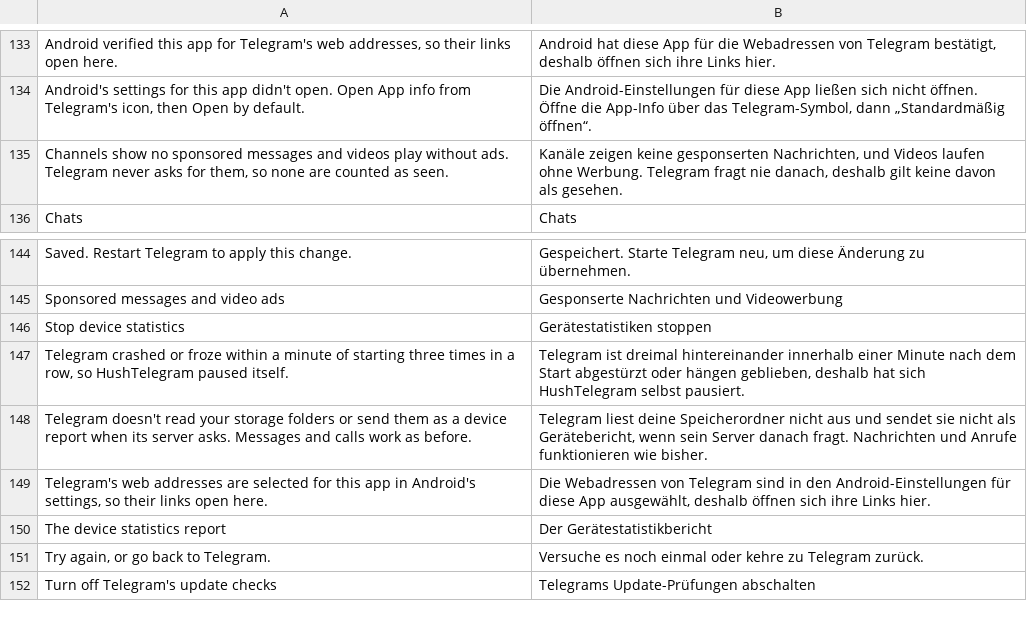
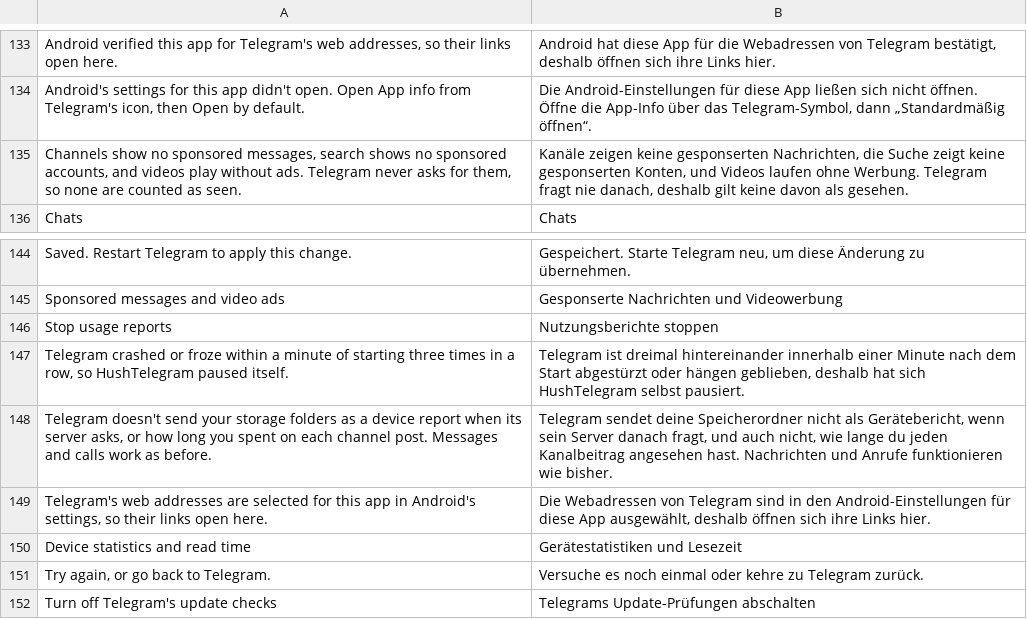
Before and after one commit to SysAdminDoc/HushTelegram, a TSV file: extensions/shared/library/src/main/l10n/de.tsv, drawn as a sheet; only a part is shown, gaps mark what is left out.

```diff
--- a/extensions/shared/library/src/main/l10n/de.tsv
+++ b/extensions/shared/library/src/main/l10n/de.tsv
@@ -134,3 +134,3 @@ Android verified this app for Telegram's web addresses, so their links open here
 Android's settings for this app didn't open. Open App info from Telegram's icon, then Open by default.	Die Android-Einstellungen für diese App ließen sich nicht öffnen. Öffne die App-Info über das Telegram-Symbol, dann „Standardmäßig öffnen“.
-Channels show no sponsored messages and videos play without ads. Telegram never asks for them, so none are counted as seen.	Kanäle zeigen keine gesponserten Nachrichten, und Videos laufen ohne Werbung. Telegram fragt nie danach, deshalb gilt keine davon als gesehen.
+Channels show no sponsored messages, search shows no sponsored accounts, and videos play without ads. Telegram never asks for them, so none are counted as seen.	Kanäle zeigen keine gesponserten Nachrichten, die Suche zeigt keine gesponserten Konten, und Videos laufen ohne Werbung. Telegram fragt nie danach, deshalb gilt keine davon als gesehen.
 Chats	Chats
@@ -145,7 +145,7 @@ Saved. Restart Telegram to apply this change.	Gespeichert. Starte Telegram neu,
 Sponsored messages and video ads	Gesponserte Nachrichten und Videowerbung
-Stop device statistics	Gerätestatistiken stoppen
+Stop usage reports	Nutzungsberichte stoppen
 Telegram crashed or froze within a minute of starting three times in a row, so HushTelegram paused itself.	Telegram ist dreimal hintereinander innerhalb einer Minute nach dem Start abgestürzt oder hängen geblieben, deshalb hat sich HushTelegram selbst pausiert.
-Telegram doesn't read your storage folders or send them as a device report when its server asks. Messages and calls work as before.	Telegram liest deine Speicherordner nicht aus und sendet sie nicht als Gerätebericht, wenn sein Server danach fragt. Nachrichten und Anrufe funktionieren wie bisher.
+Telegram doesn't send your storage folders as a device report when its server asks, or how long you spent on each channel post. Messages and calls work as before.	Telegram sendet deine Speicherordner nicht als Gerätebericht, wenn sein Server danach fragt, und auch nicht, wie lange du jeden Kanalbeitrag angesehen hast. Nachrichten und Anrufe funktionieren wie bisher.
 Telegram's web addresses are selected for this app in Android's settings, so their links open here.	Die Webadressen von Telegram sind in den Android-Einstellungen für diese App ausgewählt, deshalb öffnen sich ihre Links hier.
-The device statistics report	Der Gerätestatistikbericht
+Device statistics and read time	Gerätestatistiken und Lesezeit
 Try again, or go back to Telegram.	Versuche es noch einmal oder kehre zu Telegram zurück.
```
Also changed, not shown: extensions/shared/library/src/main/l10n/es.tsv, extensions/shared/library/src/main/l10n/in.tsv, 22 other files.
